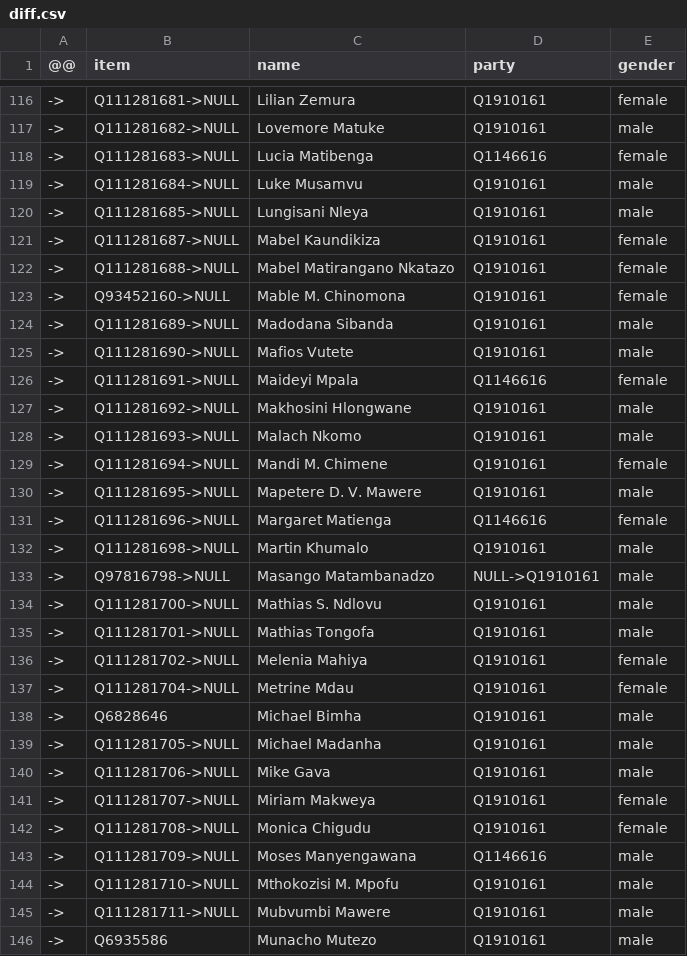
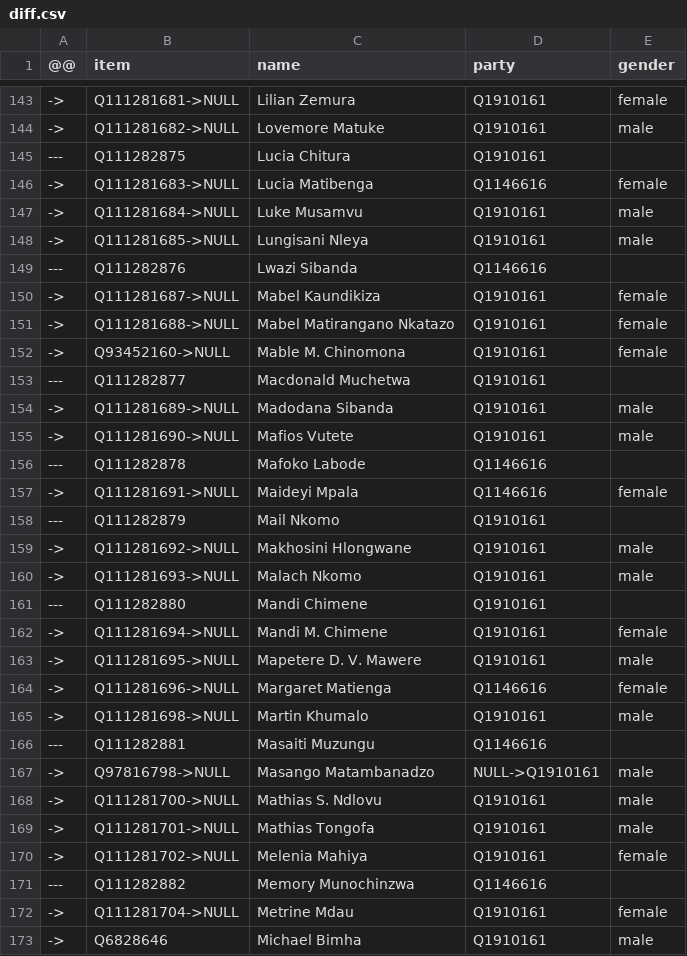
Before and after one commit to every-politician-scrapers/zimbabwe, a CSV file: sources/assembly-8-ep/diff.csv, drawn as a sheet; only a part is shown, gaps mark what is left out; the shorter side is filled out with more unchanged rows; the diff covers the shown part only; the diff names each change by its address in the sheet, - before the commit and + after, or states it on an @@ line.

Commit message:
Compare external sources to Wikidata

```diff
--- a/sources/assembly-8-ep/diff.csv
+++ b/sources/assembly-8-ep/diff.csv
+row 145: --- | Q111282875 | Lucia Chitura | Q1910161
+row 149: --- | Q111282876 | Lwazi Sibanda | Q1146616
+row 153: --- | Q111282877 | Macdonald Muchetwa | Q1910161
+row 156: --- | Q111282878 | Mafoko Labode | Q1146616
+row 158: --- | Q111282879 | Mail Nkomo | Q1910161
+row 161: --- | Q111282880 | Mandi Chimene | Q1910161
+row 166: --- | Q111282881 | Masaiti Muzungu | Q1146616
+row 171: --- | Q111282882 | Memory Munochinzwa | Q1146616
```
Also changed, not shown: 39 added rows elsewhere in this file, sources/senate-8-ep/diff.csv, sources/senate-8-ep/wikidata.csv, 3 other files.
